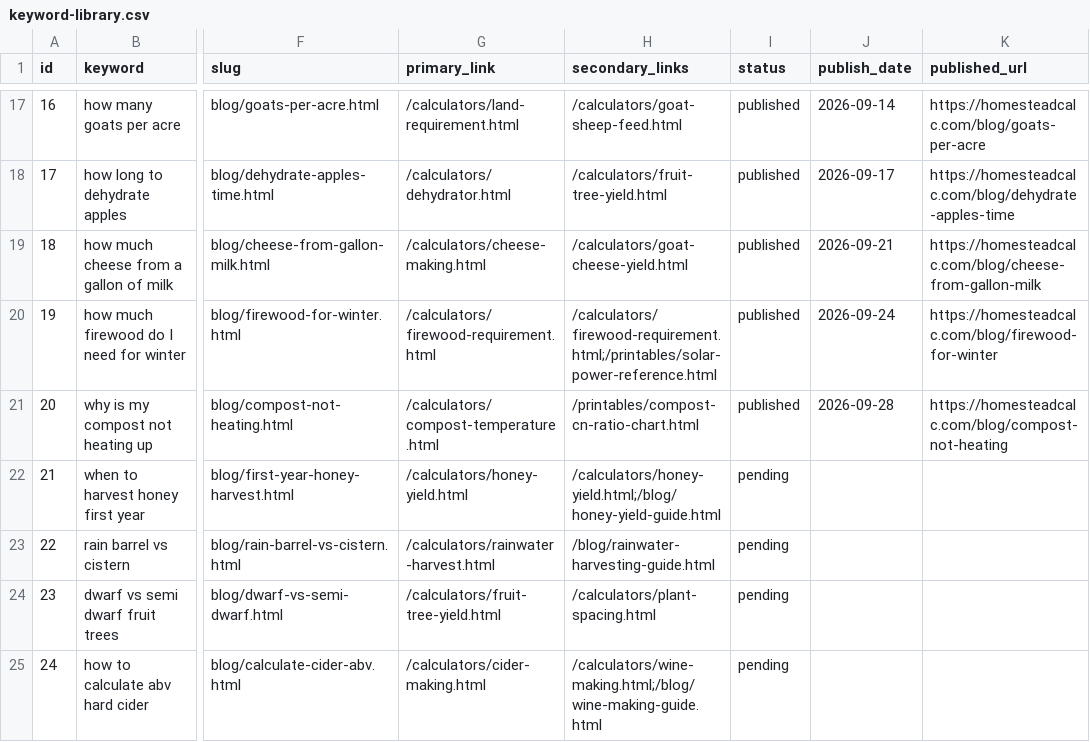
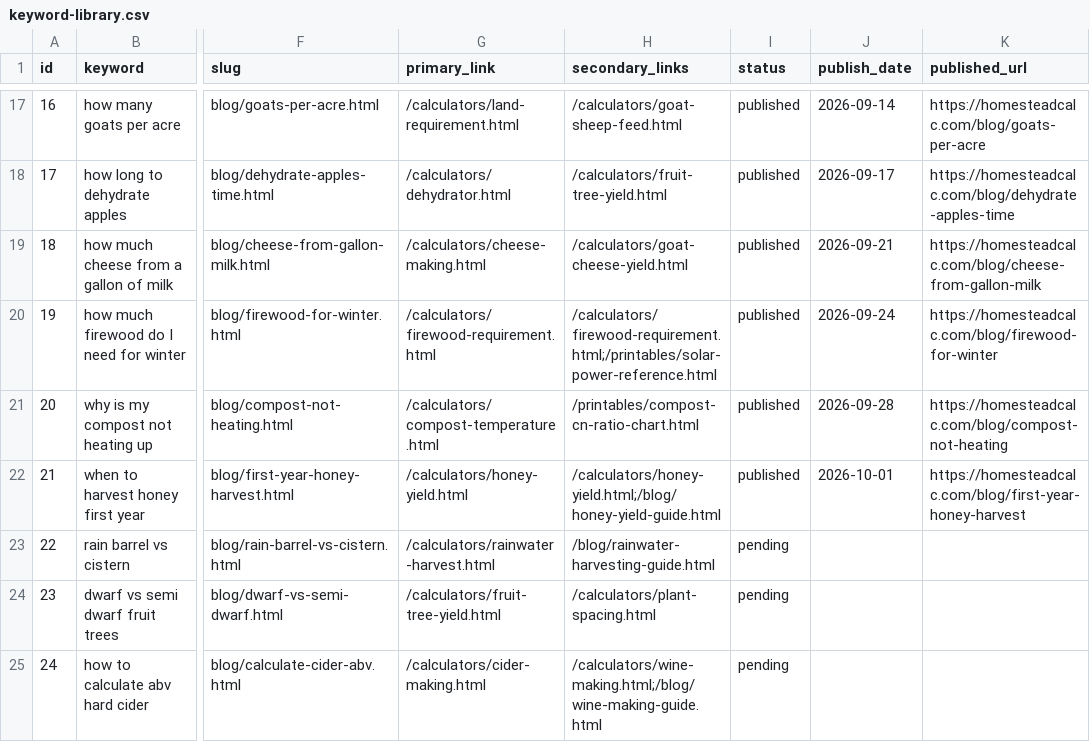
Before and after one commit to Zhou-Xiaoyong/homesteadcalc, a CSV file: seo/keyword-library.csv, drawn as a sheet; only a part is shown, gaps mark what is left out; the diff names each change by its address in the sheet, - before the commit and + after, or states it on an @@ line.

Commit message:
content: when to harvest honey first year (kw #21)

```diff
--- a/seo/keyword-library.csv
+++ b/seo/keyword-library.csv
-I22 (status): pending
+I22 (status): published
-J22 (publish_date): (empty)
+J22 (publish_date): 2026-10-01
-K22 (published_url): (empty)
+K22 (published_url): https://homesteadcalc.com/blog/first-year-honey-harvest
```
Also changed, not shown: 6 other files.
